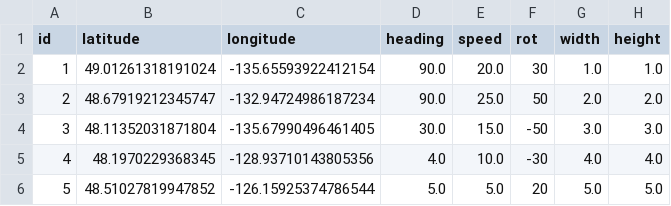
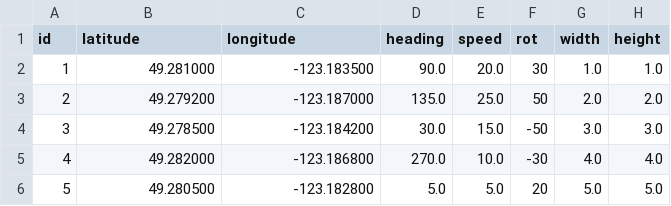
Before and after one commit to UBCSailbot/sailbot_workspace, a CSV file: src/local_pathfinding/mock_ais_files/ais_ships.csv, drawn as a sheet.

Commit message:
Changed mock ais coords to appear on visualizer

```diff
--- a/src/local_pathfinding/mock_ais_files/ais_ships.csv
+++ b/src/local_pathfinding/mock_ais_files/ais_ships.csv
@@ -1,6 +1,6 @@
 id,latitude,longitude,heading,speed,rot,width,height
-1,49.01261318191024,-135.65593922412154,90.0,20.0,30,1.0,1.0
-2,48.67919212345747,-132.94724986187234,90.0,25.0,50,2.0,2.0
-3,48.11352031871804,-135.67990496461405,30.0,15.0,-50,3.0,3.0
-4,48.1970229368345,-128.93710143805356,4.0,10.0,-30,4.0,4.0
-5,48.51027819947852,-126.15925374786544,5.0,5.0,20,5.0,5.0
+1,49.281000,-123.183500,90.0,20.0,30,1.0,1.0
+2,49.279200,-123.187000,135.0,25.0,50,2.0,2.0
+3,49.278500,-123.184200,30.0,15.0,-50,3.0,3.0
+4,49.282000,-123.186800,270.0,10.0,-30,4.0,4.0
+5,49.280500,-123.182800,5.0,5.0,20,5.0,5.0
```
